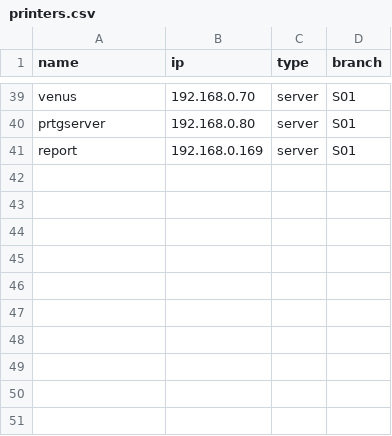
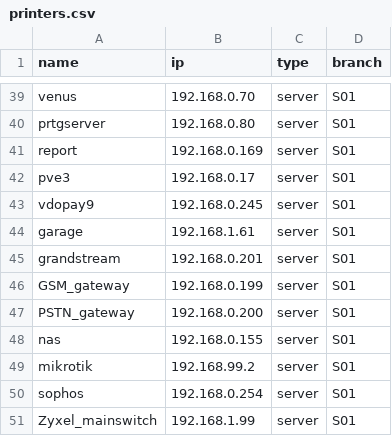
Before and after one commit to nopadol2024/printer-checker, a CSV file: printers.csv, drawn as a sheet; only a part is shown, gaps mark what is left out; the diff names each change by its address in the sheet, - before the commit and + after, or states it on an @@ line.

Commit message:
feat: add 10 more servers - total 50 devices

```diff
--- a/printers.csv
+++ b/printers.csv
+row 42: pve3 | 192.168.0.17 | server | S01
+row 43: vdopay9 | 192.168.0.245 | server | S01
+row 44: garage | 192.168.1.61 | server | S01
+row 45: grandstream | 192.168.0.201 | server | S01
+row 46: GSM_gateway | 192.168.0.199 | server | S01
+row 47: PSTN_gateway | 192.168.0.200 | server | S01
+row 48: nas | 192.168.0.155 | server | S01
+row 49: mikrotik | 192.168.99.2 | server | S01
+row 50: sophos | 192.168.0.254 | server | S01
+row 51: Zyxel_mainswitch | 192.168.1.99 | server | S01
```
